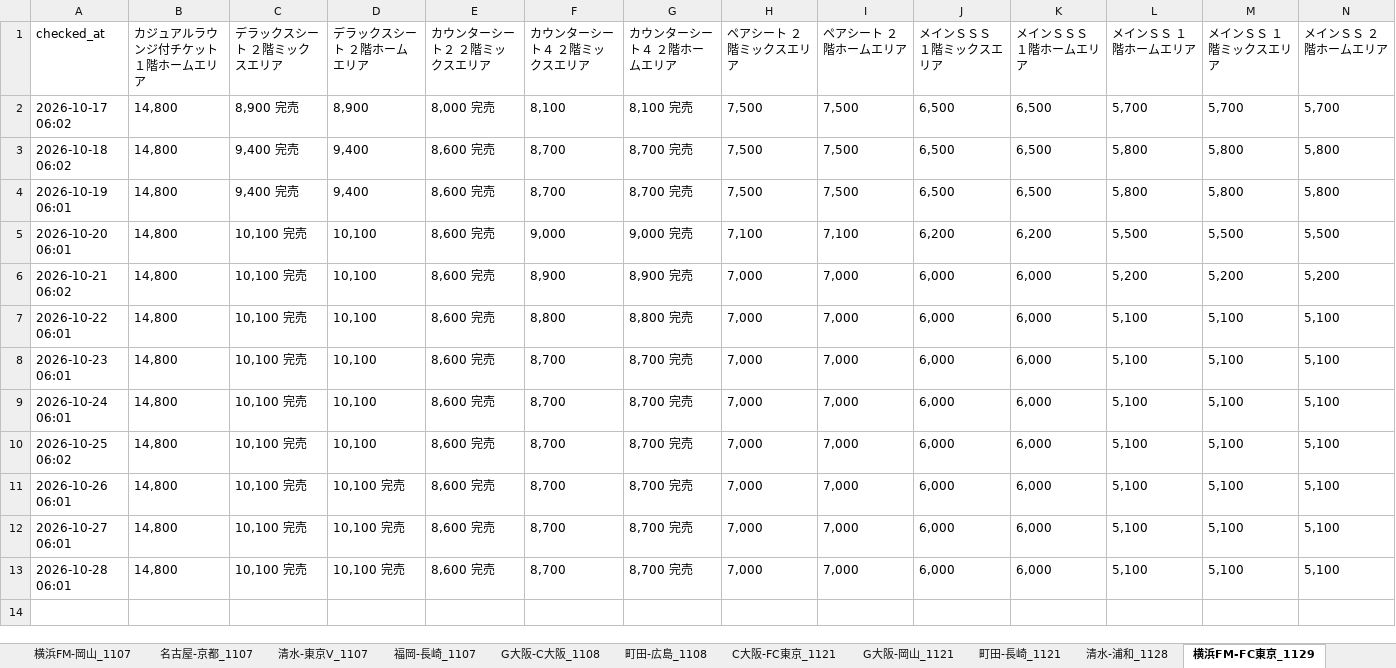
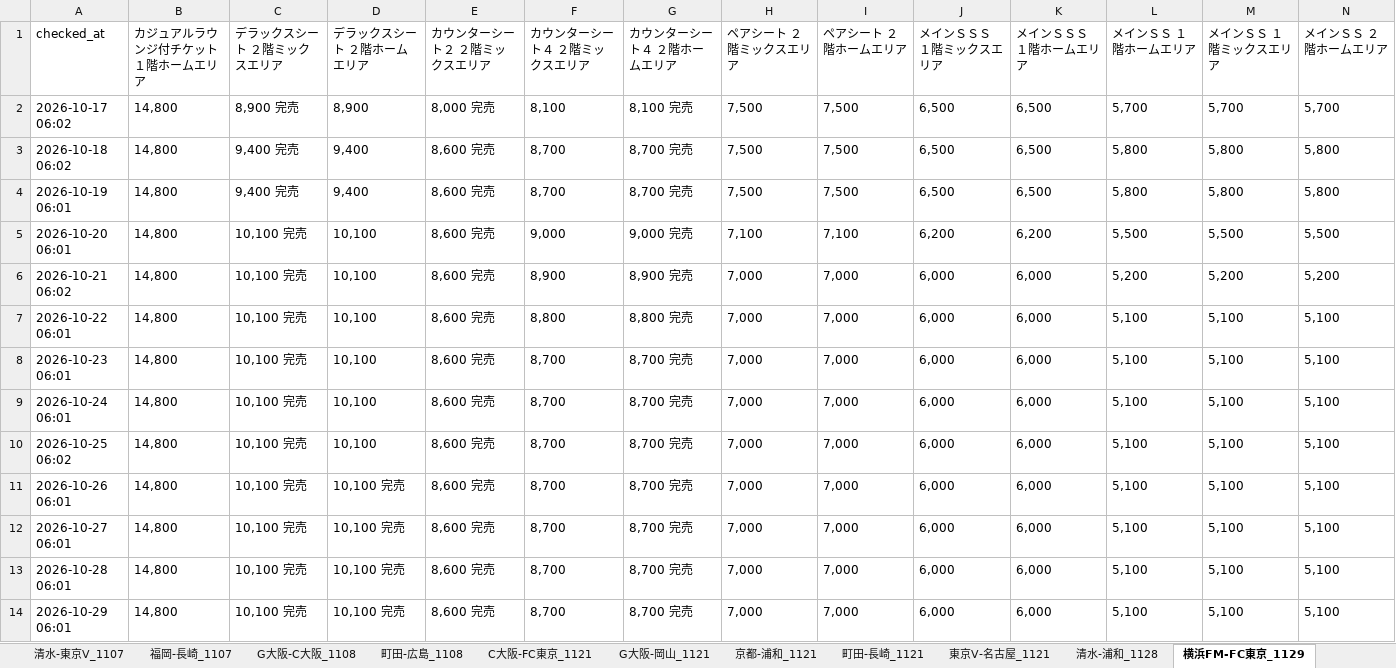
Before and after one commit to bladesofsteel-19/Jticket-monitor, an Excel workbook: ticket_prices.xlsx, sheet 横浜FM-FC東京_1129, drawn as a sheet; only a part is shown; values as stored, in another font and other column widths than the file's, no borders; rows hold the shown columns only; the diff names each change by its address in the sheet, - before the commit and + after, or states it on an @@ line.

```diff
--- a/ticket_prices.xlsx (sheet 横浜FM-FC東京_1129)
+++ b/ticket_prices.xlsx (sheet 横浜FM-FC東京_1129)
+sheet tab: 京都-浦和_1121
+sheet tab: 東京V-名古屋_1121
+row 14: 2026-10-29 06:01 | 14,800 | 10,100 完売 | 10,100 完売 | 8,600 完売 | 8,700 | 8,700 完売 | 7,000 | 7,000 | 6,000 | 6,000 | 5,100 | 5,100 | 5,100
```
Also changed, not shown: sheet 横浜FM-川崎F_1101, sheet 横浜FM-岡山_1107, sheet G大阪-岡山_1121, sheet 清水-東京V_1107, sheet 清水-浦和_1128, sheet G大阪-C大阪_1108, 12 more sheets, 1 other file.
